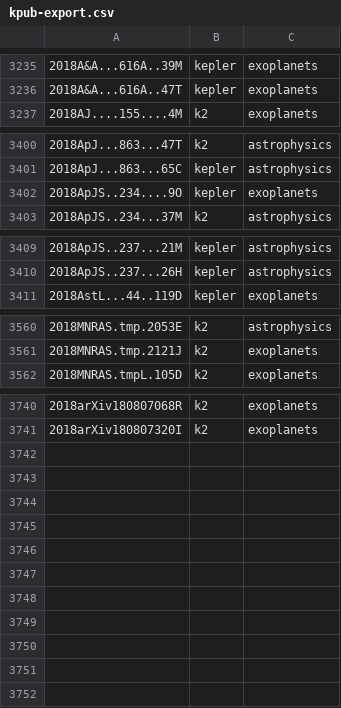
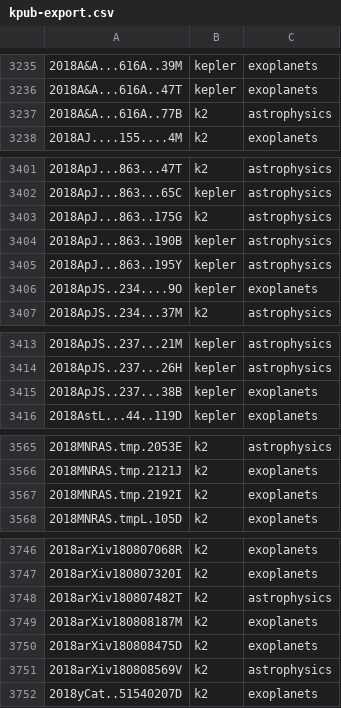
Before and after one commit to KeplerGO/kpub, a CSV file: data/kpub-export.csv, drawn as a sheet; only a part is shown, gaps mark what is left out; the diff names each change by its address in the sheet, - before the commit and + after, or states it on an @@ line.

```diff
--- a/data/kpub-export.csv
+++ b/data/kpub-export.csv
+row 3237: 2018A&A...616A..77B | k2 | astrophysics
+row 3403: 2018ApJ...863..175G | k2 | astrophysics
+row 3404: 2018ApJ...863..190B | kepler | astrophysics
+row 3405: 2018ApJ...863..195Y | kepler | astrophysics
+row 3415: 2018ApJS..237...38B | kepler | exoplanets
+row 3567: 2018MNRAS.tmp.2192I | k2 | exoplanets
+row 3748: 2018arXiv180807482T | k2 | astrophysics
+row 3749: 2018arXiv180808187M | k2 | exoplanets
+row 3750: 2018arXiv180808475D | k2 | exoplanets
+row 3751: 2018arXiv180808569V | k2 | astrophysics
+row 3752: 2018yCat..51540207D | k2 | exoplanets
```
Also changed, not shown: 1 other file.
